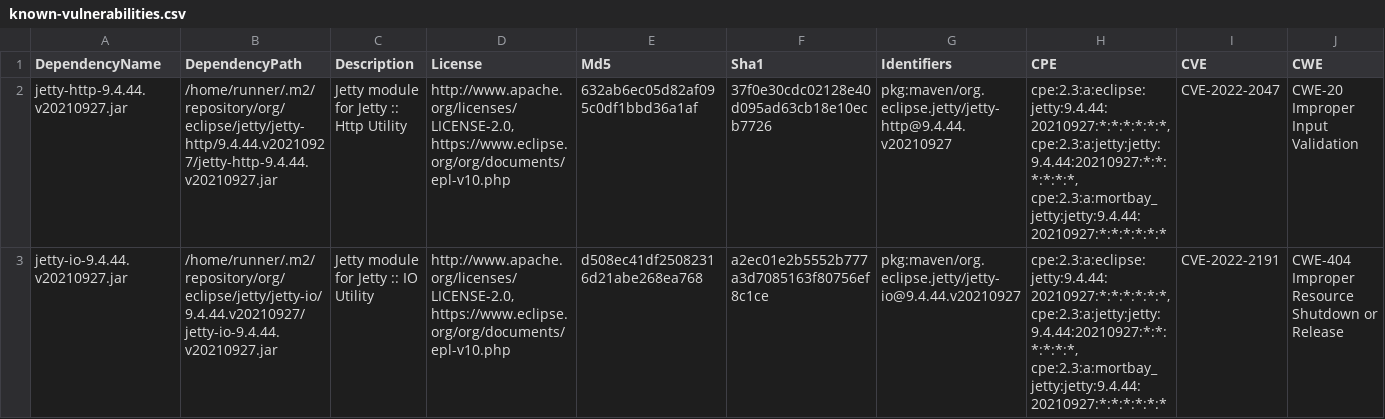
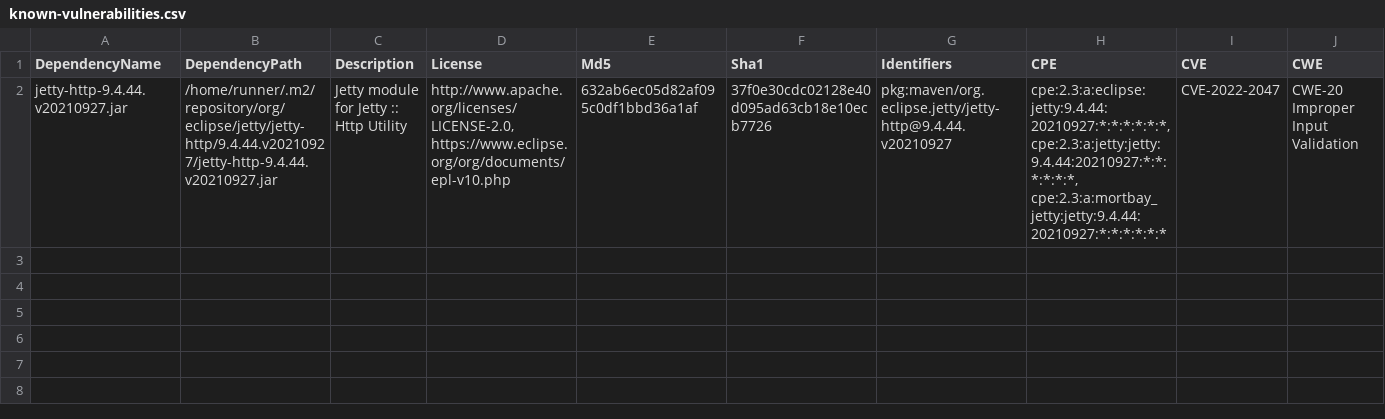
Before and after one commit to piotr-yuxuan/welcome-base-api, a CSV file: doc/known-vulnerabilities.csv, drawn as a sheet; only a part is shown; rows hold the shown columns only; the diff names each change by its address in the sheet, - before the commit and + after, or states it on an @@ line.

Commit message:
Update known vulnerabilities

```diff
--- a/doc/known-vulnerabilities.csv
+++ b/doc/known-vulnerabilities.csv
-row 3: jetty-io-9.4.44.v20210927.jar | /home/runner/.m2/repository/org/eclipse/jetty/jetty-io/9.4.44.v20210927/jetty-io-9.4.44.v20210927.jar | Jetty module for Jetty :: IO Utility | http://www.apache.org/licenses/LICENSE-2.0, https://www.eclipse.org/org/documents/epl-v10.php | d508ec41df25082316d21abe268ea768 | a2ec01e2b5552b777a3d7085163f80756ef8c1ce | pkg:maven/org.eclipse.jetty/jetty-io@9.4.44.v20210927 | cpe:2.3:a:eclipse:jetty:9.4.44:20210927:*:*:*:*:*:*, cpe:2.3:a:jetty:jetty:9.4.44:20210927:*:*:*:*:*:*, cpe:2.3:a:mortbay_jetty:jetty:9.4.44:20210927:*:*:*:*:*:* | CVE-2022-2191 | CWE-404 Improper Resource Shutdown or Release
```
